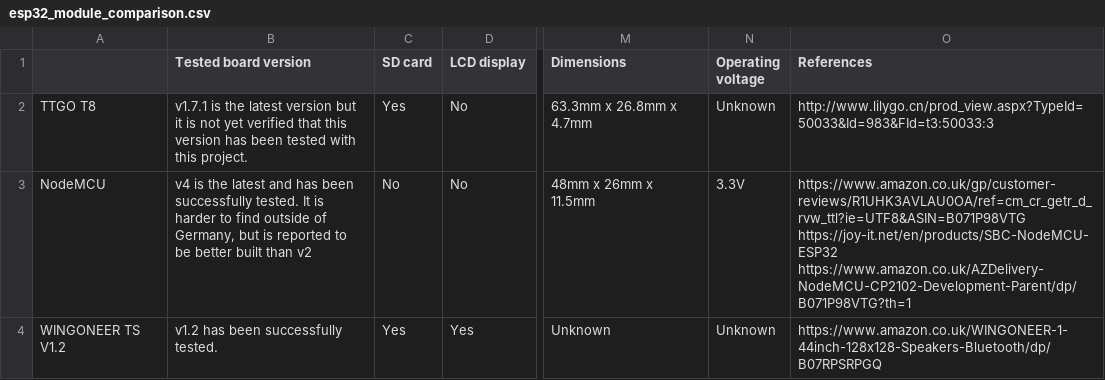
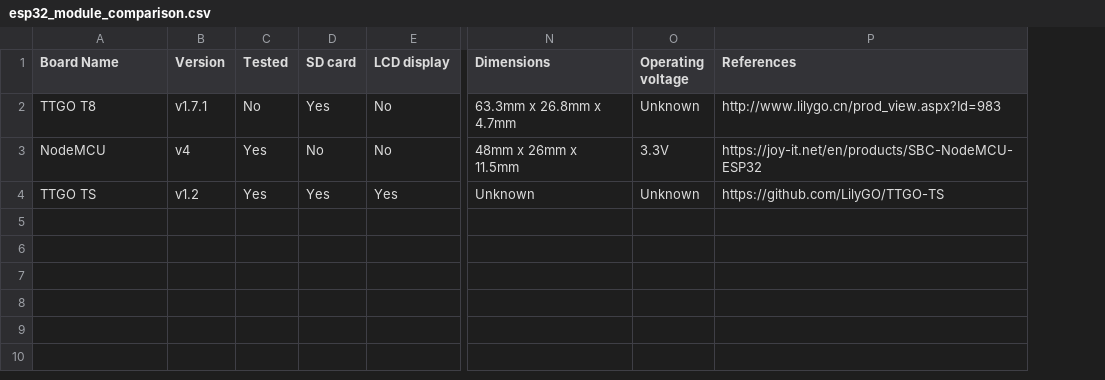
Before and after one commit to StevenMHernandez/ESP32-CSI-Tool, a CSV file: docs/esp32_module_comparison.csv, drawn as a sheet; only a part is shown, gaps mark what is left out; removed rows and columns are numbered as before the commit, all else as after; ↵ is a line break in a cell; the diff names each change by its address in the sheet, - before the commit and + after, or states it on an @@ line.

Commit message:
link to `esp32_module_comparison.csv` from `index.html`, reduce the number of reference links in `esp32_module_comparison.csv` to one per row, remove plain-text columns

```diff
--- a/docs/esp32_module_comparison.csv
+++ b/docs/esp32_module_comparison.csv
-column B (Tested board version), rows 2-4: v1.7.1 is the latest version but it is not yet verified that this version has been tested with this project. | v4 is the latest and has been successfully tested. It is harder to find outside of Germany, but is reported to be better built than v2 | v1.2 has been successfully tested.
+column B (Version), rows 2-4: v1.7.1 | v4 | v1.2
+column C (Tested), rows 2-4: No | Yes | Yes
-A1: (empty)
+A1: Board Name
-P2 (References): http://www.lilygo.cn/prod_view.aspx?TypeId=50033&Id=983&FId=t3:50033:3
+P2 (References): http://www.lilygo.cn/prod_view.aspx?Id=983
-P3 (References): https://www.amazon.co.uk/gp/customer-reviews/R1UHK3AVLAU0OA/ref=cm_cr_getr_d_rvw_ttl?ie=UTF8&ASIN=B071P98VTG ↵ https://joy-it.net/en/products/SBC-NodeMCU-ESP32 ↵ https://www.amazon.co.uk/AZDelivery-NodeMCU-CP2102-Development-Parent/dp/B071P98VTG?th=1
+P3 (References): https://joy-it.net/en/products/SBC-NodeMCU-ESP32
-A4 (Board Name): WINGONEER TS V1.2
+A4 (Board Name): TTGO TS
-P4 (References): https://www.amazon.co.uk/WINGONEER-1-44inch-128x128-Speakers-Bluetooth/dp/B07RPSRPGQ
+P4 (References): https://github.com/LilyGO/TTGO-TS
```
Also changed, not shown: 1 other file.
